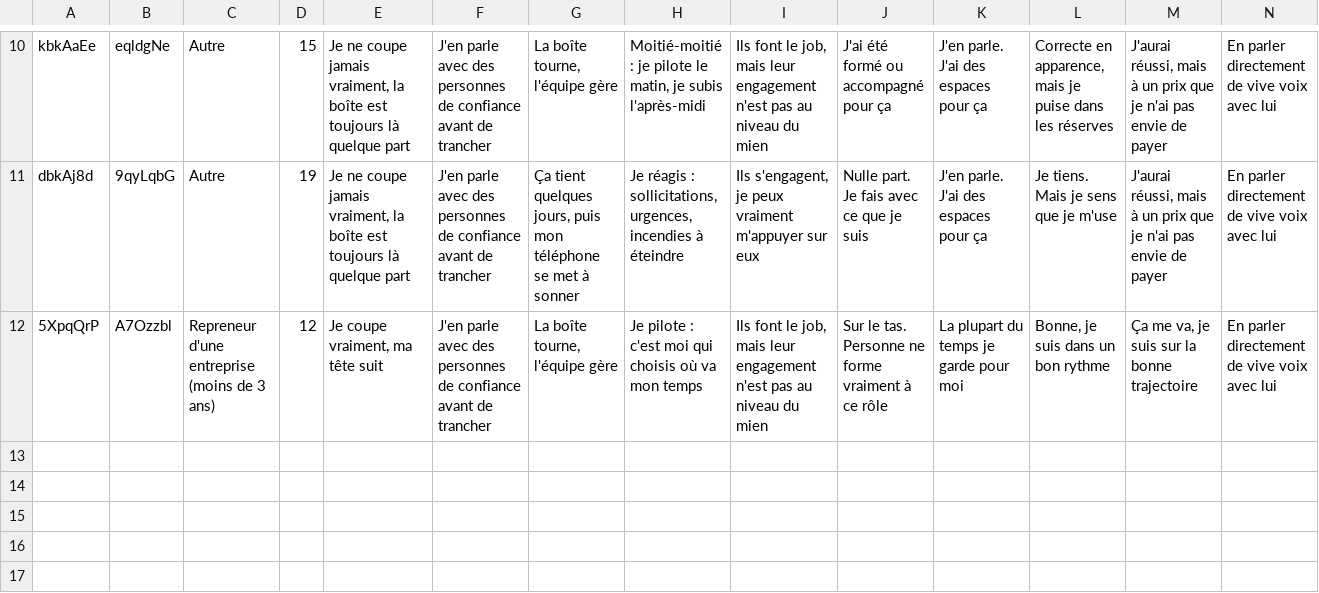
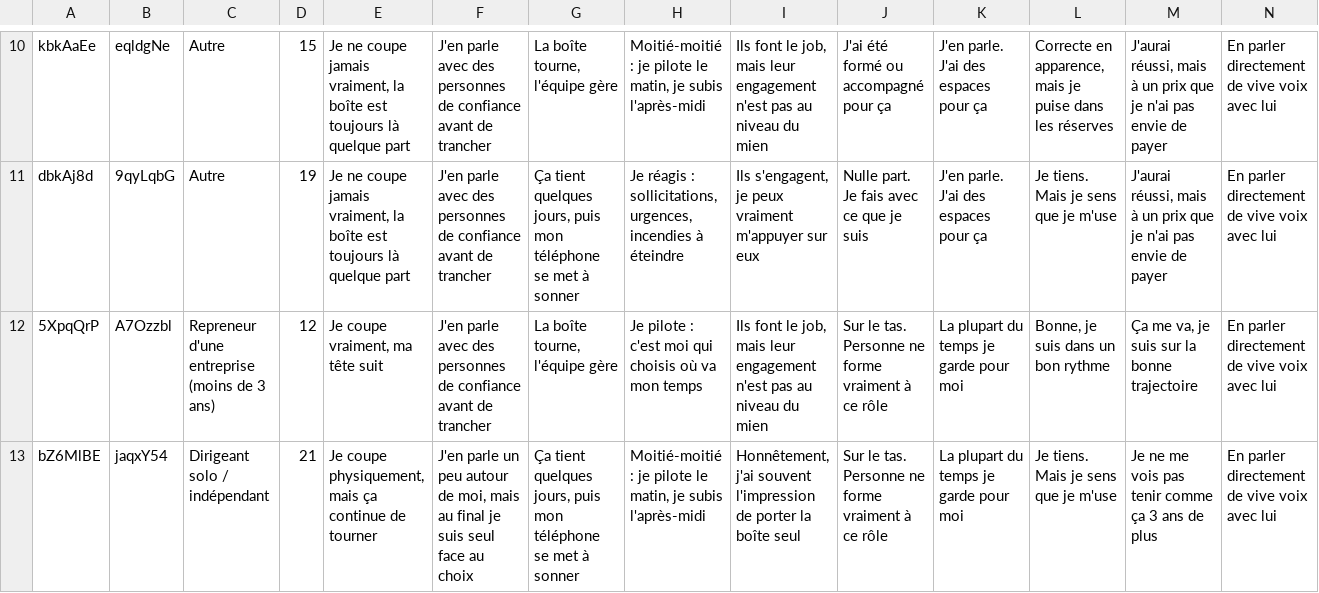
Before and after one commit to alexyoucompte99-lang/console-prospection-lauric, a CSV file: data/tally.csv, drawn as a sheet; only a part is shown, gaps mark what is left out; rows hold the shown columns only; the diff names each change by its address in the sheet, - before the commit and + after, or states it on an @@ line.

```diff
--- a/data/tally.csv
+++ b/data/tally.csv
+row 13: bZ6MlBE | jaqxY54 | Dirigeant solo / indépendant | 21 | Je coupe physiquement, mais ça continue de tourner | J'en parle un peu autour de moi, mais au final je suis seul face au choix | Ça tient quelques jours, puis mon téléphone se met à sonner | Moitié-moitié : je pilote le matin, je subis l'après-midi | Honnêtement, j'ai souvent l'impression de porter la boîte seul | Sur le tas. Personne ne forme vraiment à ce rôle | La plupart du temps je garde pour moi | Je tiens. Mais je sens que je m'use | Je ne me vois pas tenir comme ça 3 ans de plus | En parler directement de vive voix avec lui
```
Also changed, not shown: data/eod.csv.
